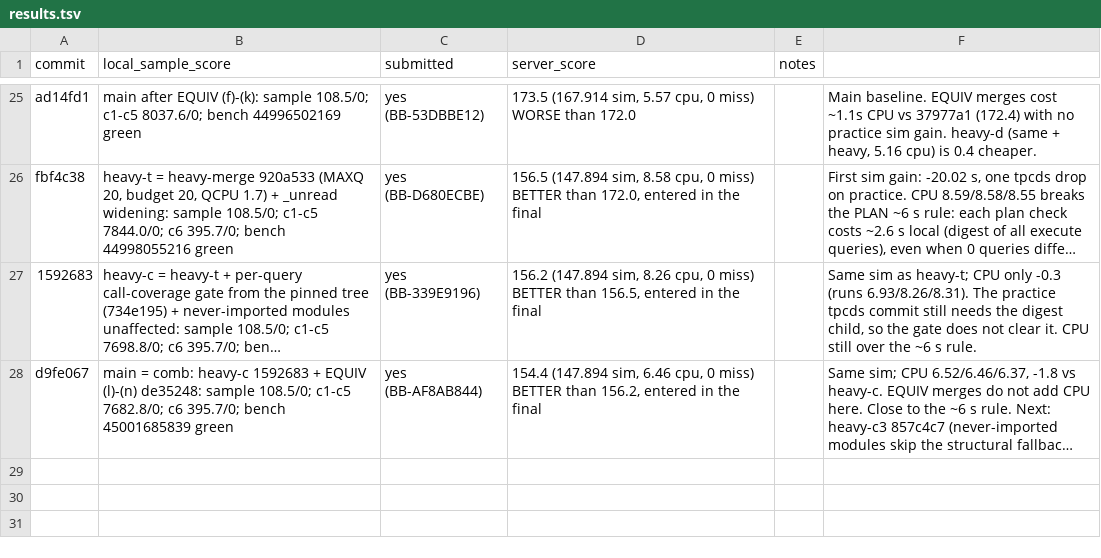
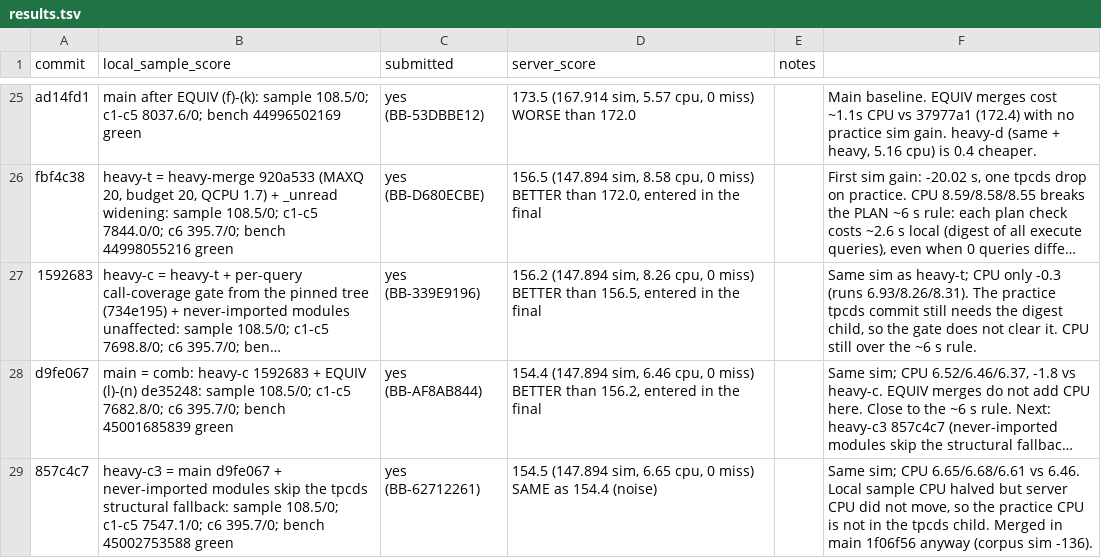
Before and after one commit to viktor-lorentz/blast-radius, a TSV file: results.tsv, drawn as a sheet; only a part is shown, gaps mark what is left out; long unchanged cells end in …; the diff names each change by its address in the sheet, - before the commit and + after, or states it on an @@ line.

```diff
--- a/results.tsv
+++ b/results.tsv
+row 29: 857c4c7 | heavy-c3 = main d9fe067 + never-imported modules skip the tpcds structural fallback: sample 108.5/0; c1-c5 7547.1/0; c6 395.7/0; bench 45002753588 green | yes (BB-62712261) | 154.5 (147.894 sim, 6.65 cpu, 0 miss) SAME as 154.4 (noise) |  | Same sim; CPU 6.65/6.68/6.61 vs 6.46. Local sample CPU halved but server CPU did not move, so the practice CPU is not in the tpcds child. Merged in main 1f06f56 anyway (corpus sim -136).
```
Also changed, not shown: 1 other file.
